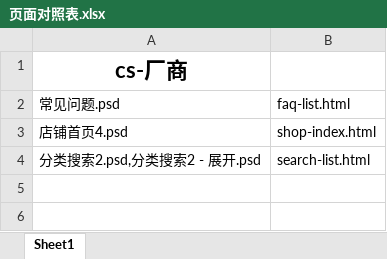
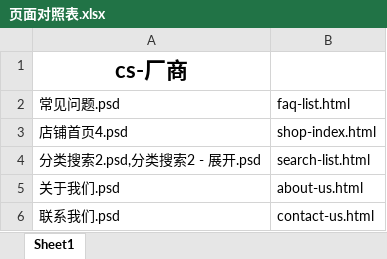
Before and after one commit to lilinchun1/weidai2.0, an Excel workbook: 页面对照表.xlsx, sheet Sheet1, drawn as a sheet; values as stored, in another font and other column widths than the file's, no borders; the diff names each change by its address in the sheet, - before the commit and + after, or states it on an @@ line.

```diff
--- a/页面对照表.xlsx (sheet Sheet1)
+++ b/页面对照表.xlsx (sheet Sheet1)
+row 5: 关于我们.psd | about-us.html
+row 6: 联系我们.psd | contact-us.html
```
Also changed, not shown: 6 other files.
